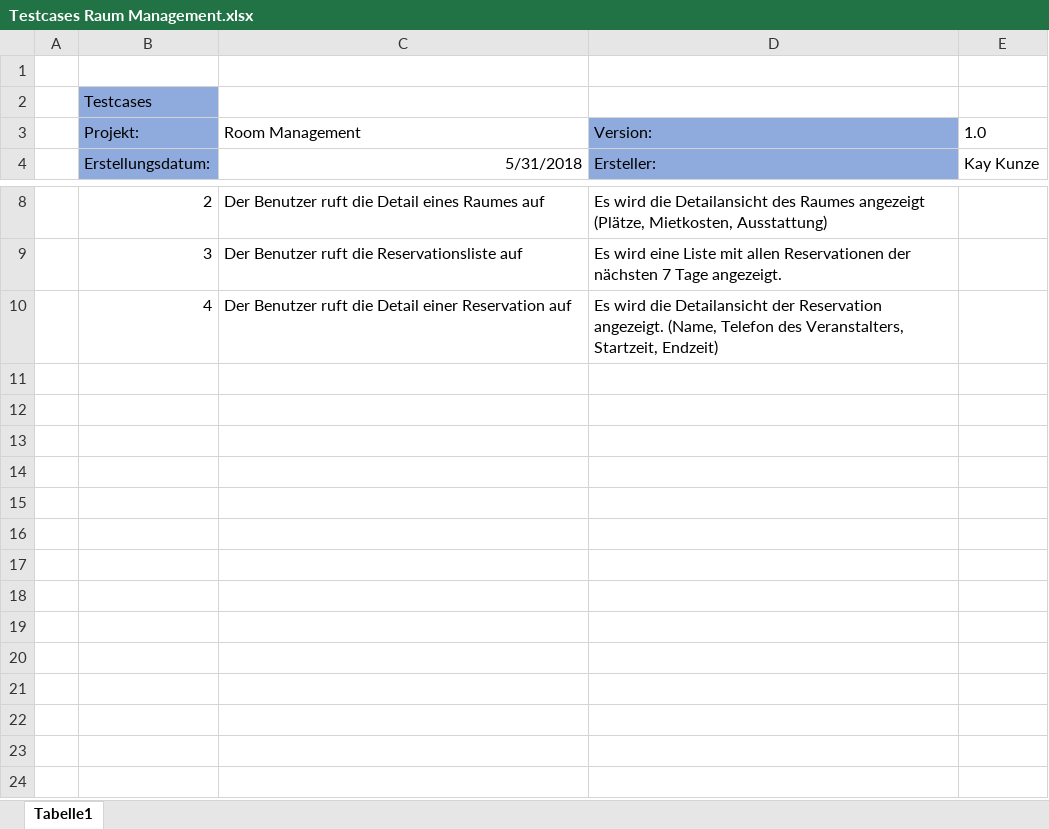
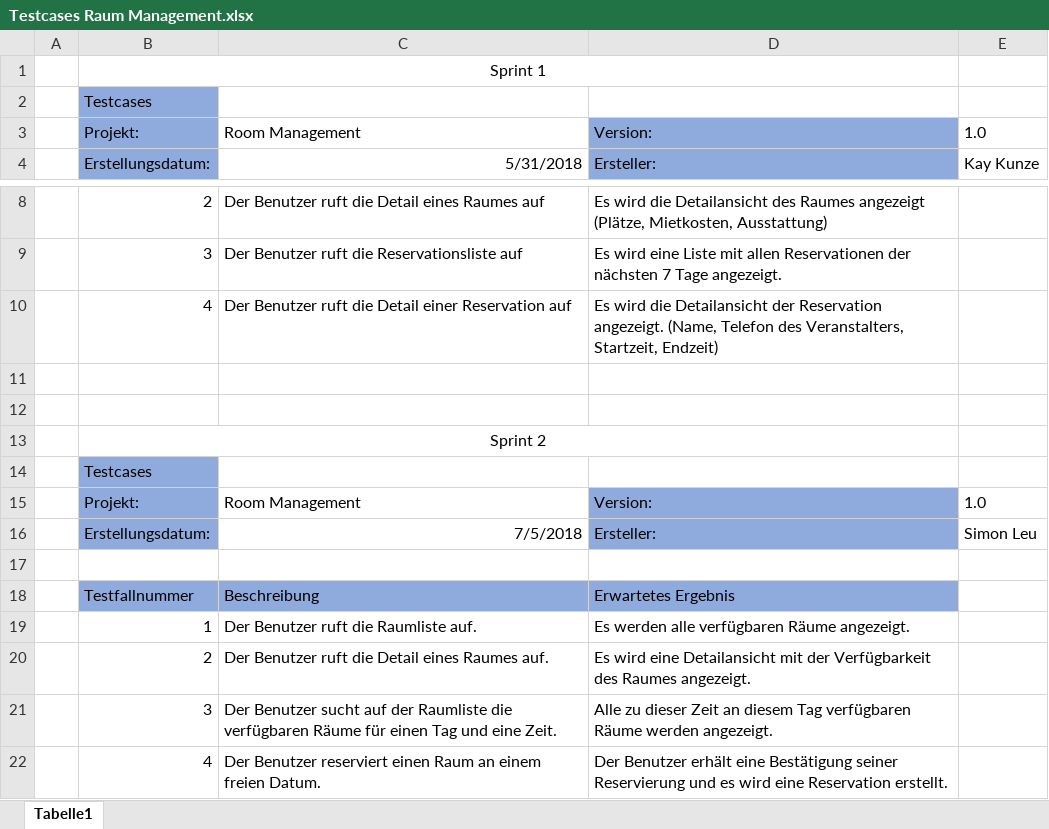
Before and after one commit to M426Scrum/Documents, an Excel workbook: Testcases Raum Management.xlsx, sheet Tabelle1, drawn as a sheet; only a part is shown, gaps mark what is left out; values as stored, in another font and other column widths than the file's, no borders; the diff names each change by its address in the sheet, - before the commit and + after, or states it on an @@ line.

Commit message:
Add files via upload

```diff
--- a/Testcases Raum Management.xlsx (sheet Tabelle1)
+++ b/Testcases Raum Management.xlsx (sheet Tabelle1)
-B1: (empty)
+B1: Sprint 1
+B1:D1 merged
+row 11: (empty)
+row 12: (empty)
+row 13:  | Sprint 2
+row 14:  | Testcases
+row 15:  | Projekt: | Room Management | Version: | 1.0
+row 16:  | Erstellungsdatum: | 7/5/2018 | Ersteller: | Simon Leu
+row 17: (empty)
+row 18:  | Testfallnummer | Beschreibung | Erwartetes Ergebnis
+row 19:  | 1 | Der Benutzer ruft die Raumliste auf. | Es werden alle verfügbaren Räume angezeigt.
+row 20:  | 2 | Der Benutzer ruft die Detail eines Raumes auf. | Es wird eine Detailansicht mit der Verfügbarkeit des Raumes angezeigt.
+row 21:  | 3 | Der Benutzer sucht auf der Raumliste die verfügbaren Räume für einen Tag und eine Zeit. | Alle zu dieser Zeit an diesem Tag verfügbaren Räume werden angezeigt.
+row 22:  | 4 | Der Benutzer reserviert einen Raum an einem freien Datum. | Der Benutzer erhält eine Bestätigung seiner Reservierung und es wird eine Reservation erstellt.
```
